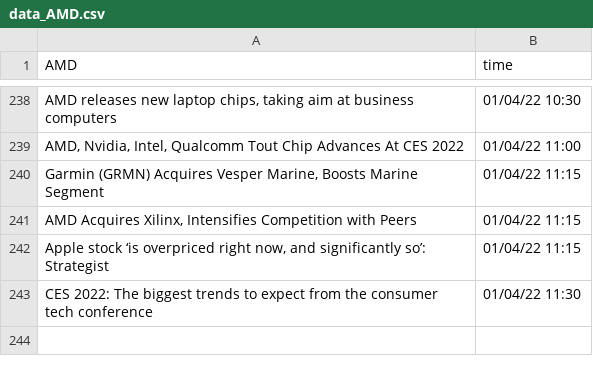
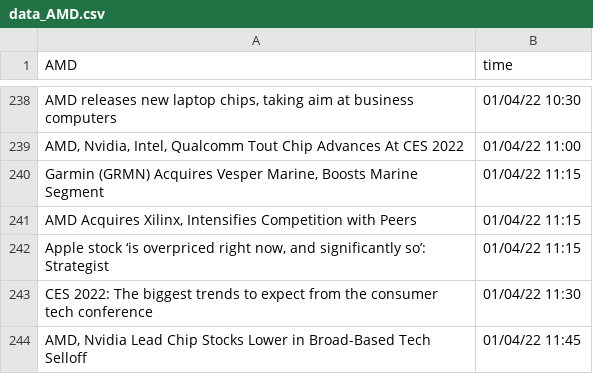
Before and after one commit to SophieLiuYQ/HeterogeneousComputing, a CSV file: data_AMD.csv, drawn as a sheet; only a part is shown, gaps mark what is left out; the diff names each change by its address in the sheet, - before the commit and + after, or states it on an @@ line.

```diff
--- a/data_AMD.csv
+++ b/data_AMD.csv
+row 244: AMD, Nvidia Lead Chip Stocks Lower in Broad-Based Tech Selloff | 01/04/22 11:45
```
Also changed, not shown: data_MSFT.csv, data_NVDA.csv, 8 other files.
